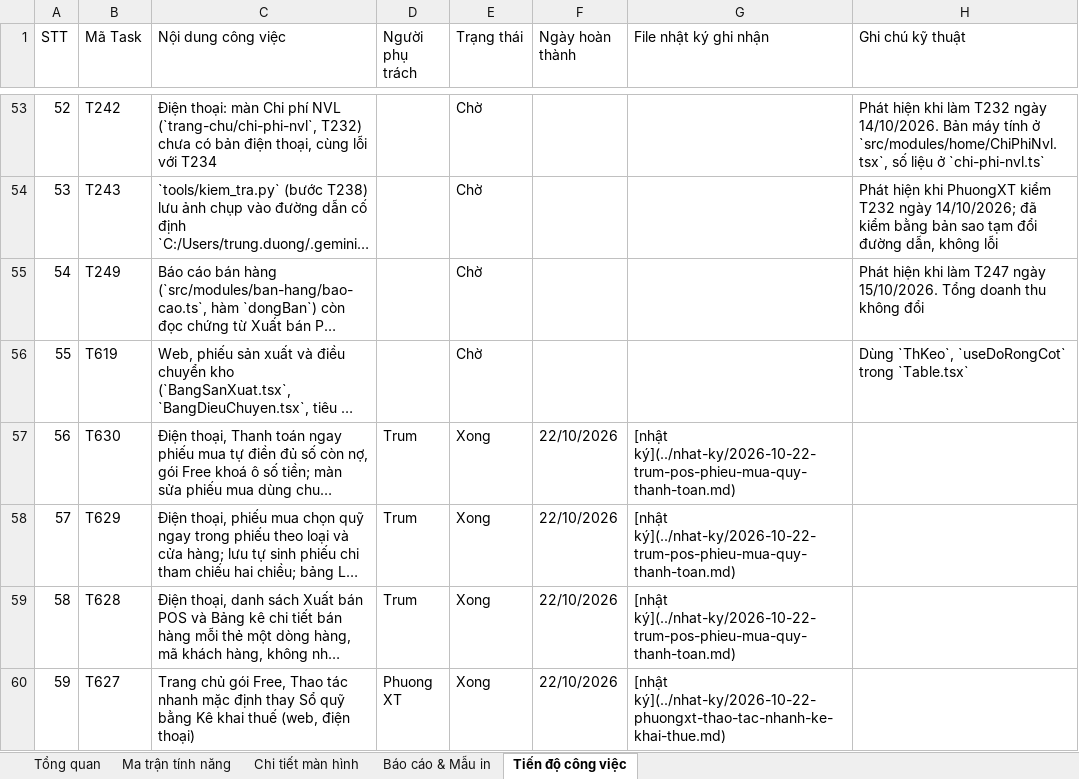
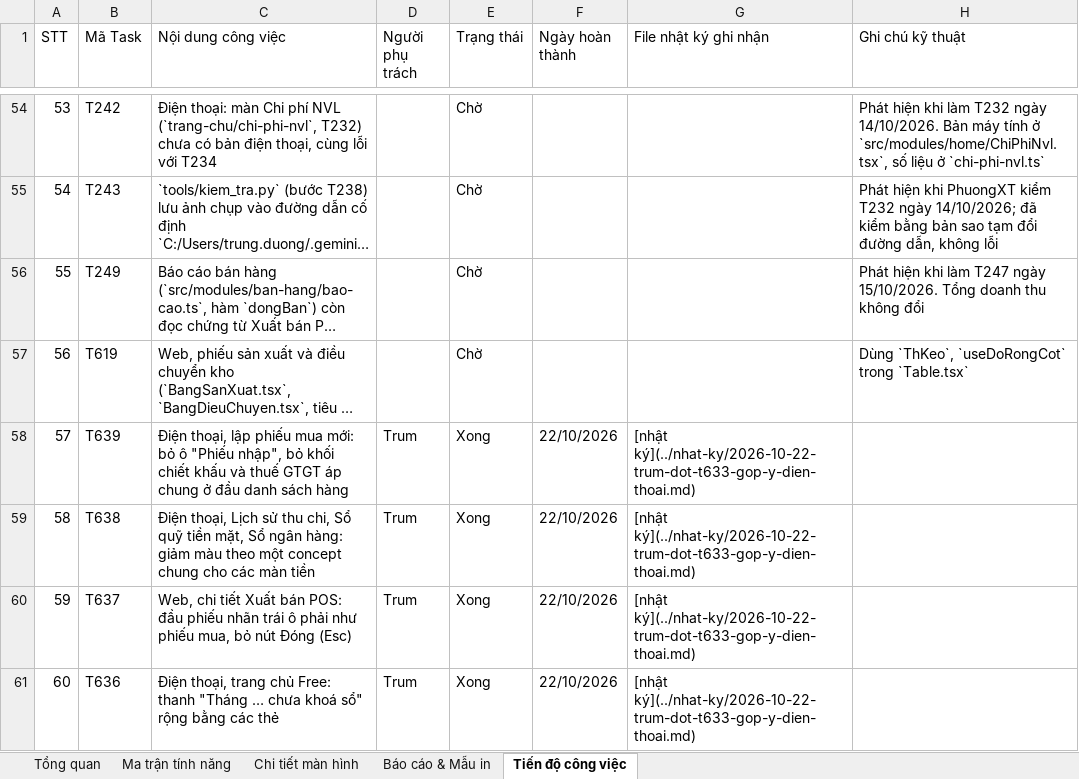
Before and after one commit to trungkhanhduong93/iaccdemo, an Excel workbook: docs/IACC-Cloud-Chi-Tiet-He-Thong.xlsx, sheet Tiến độ công việc, drawn as a sheet; only a part is shown, gaps mark what is left out; the shorter side is filled out with more unchanged rows; long unchanged cells end in …; values as stored, in another font and other column widths than the file's, no cell formats; the diff covers the shown part only; the diff names each change by its address in the sheet, - before the commit and + after, or states it on an @@ line.

```diff
--- a/docs/IACC-Cloud-Chi-Tiet-He-Thong.xlsx (sheet Tiến độ công việc)
+++ b/docs/IACC-Cloud-Chi-Tiet-He-Thong.xlsx (sheet Tiến độ công việc)
@@ column A (STT) renumbered from row 3 down @@
+row 58: 57 | T639 | Điện thoại, lập phiếu mua mới: bỏ ô "Phiếu nhập", bỏ khối chiết khấu và thuế GTGT áp chung ở đầu danh sách hàng | Trum | Xong | 22/10/2026 | [nhật ký](../nhat-ky/2026-10-22-trum-dot-t633-gop-y-dien-thoai.md)
+row 59: 58 | T638 | Điện thoại, Lịch sử thu chi, Sổ quỹ tiền mặt, Sổ ngân hàng: giảm màu theo một concept chung cho các màn tiền | Trum | Xong | 22/10/2026 | [nhật ký](../nhat-ky/2026-10-22-trum-dot-t633-gop-y-dien-thoai.md)
+row 60: 59 | T637 | Web, chi tiết Xuất bán POS: đầu phiếu nhãn trái ô phải như phiếu mua, bỏ nút Đóng (Esc) | Trum | Xong | 22/10/2026 | [nhật ký](../nhat-ky/2026-10-22-trum-dot-t633-gop-y-dien-thoai.md)
+row 61: 60 | T636 | Điện thoại, trang chủ Free: thanh "Tháng … chưa khoá sổ" rộng bằng các thẻ | Trum | Xong | 22/10/2026 | [nhật ký](../nhat-ky/2026-10-22-trum-dot-t633-gop-y-dien-thoai.md)
```
Also changed, not shown: 5 added rows and 2 edited cells elsewhere in this sheet, sheet Tổng quan, cell formats, 15 other files.
